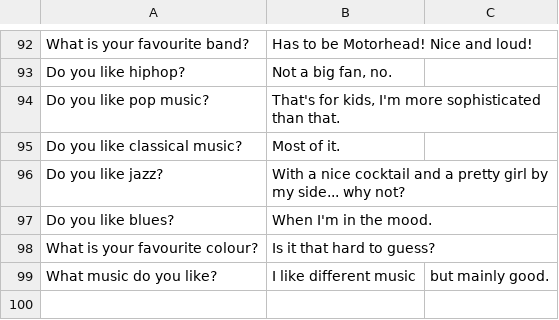
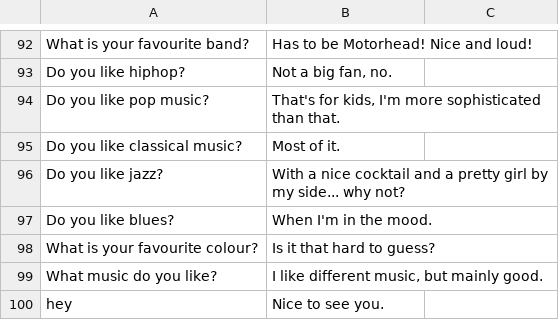
Before and after one commit to natyfromwonderland/Lexxy-the-Chatty-Bot, a CSV file: data/chatbot.csv, drawn as a sheet; only a part is shown, gaps mark what is left out.

```diff
--- a/data/chatbot.csv
+++ b/data/chatbot.csv
@@ -98,2 +98,3 @@ Do you like blues?,When I'm in the mood.
 What is your favourite colour?,Is it that hard to guess?
-What music do you like?,I like different music, but mainly good.
+What music do you like?,"I like different music, but mainly good."
+hey,Nice to see you.
```
Also changed, not shown: BotLog.csv, 3 other files.
